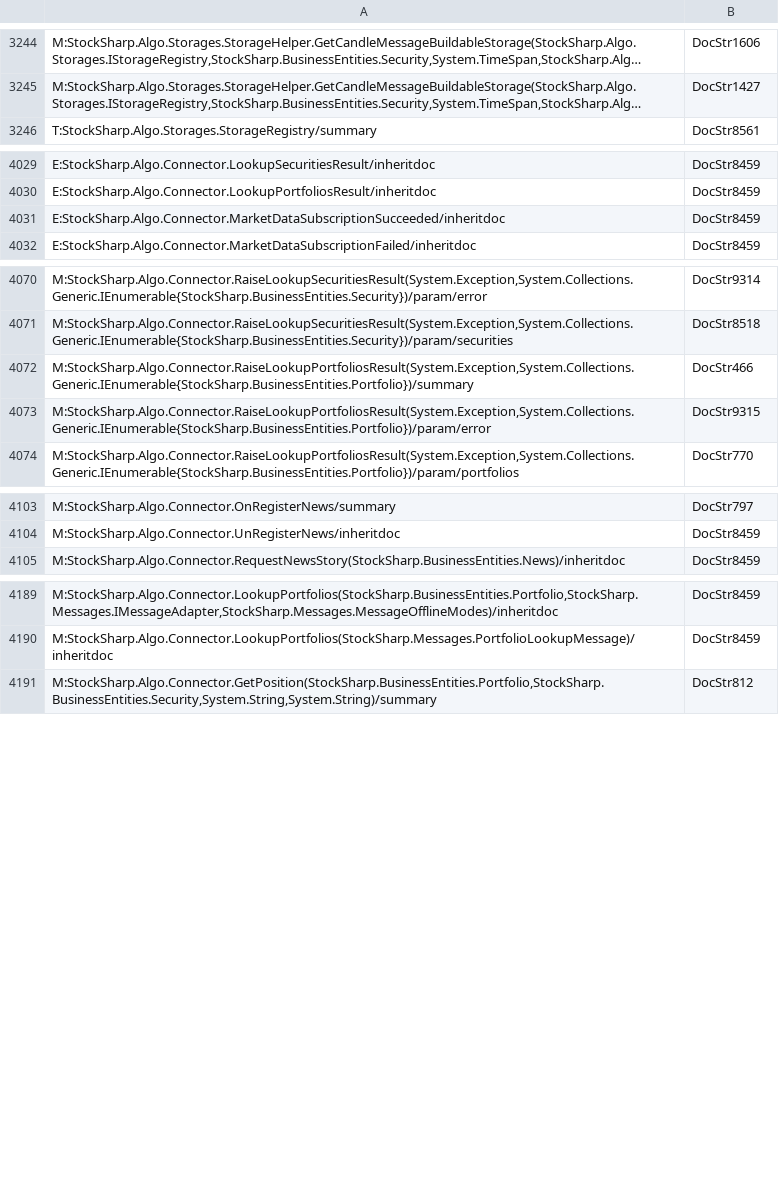
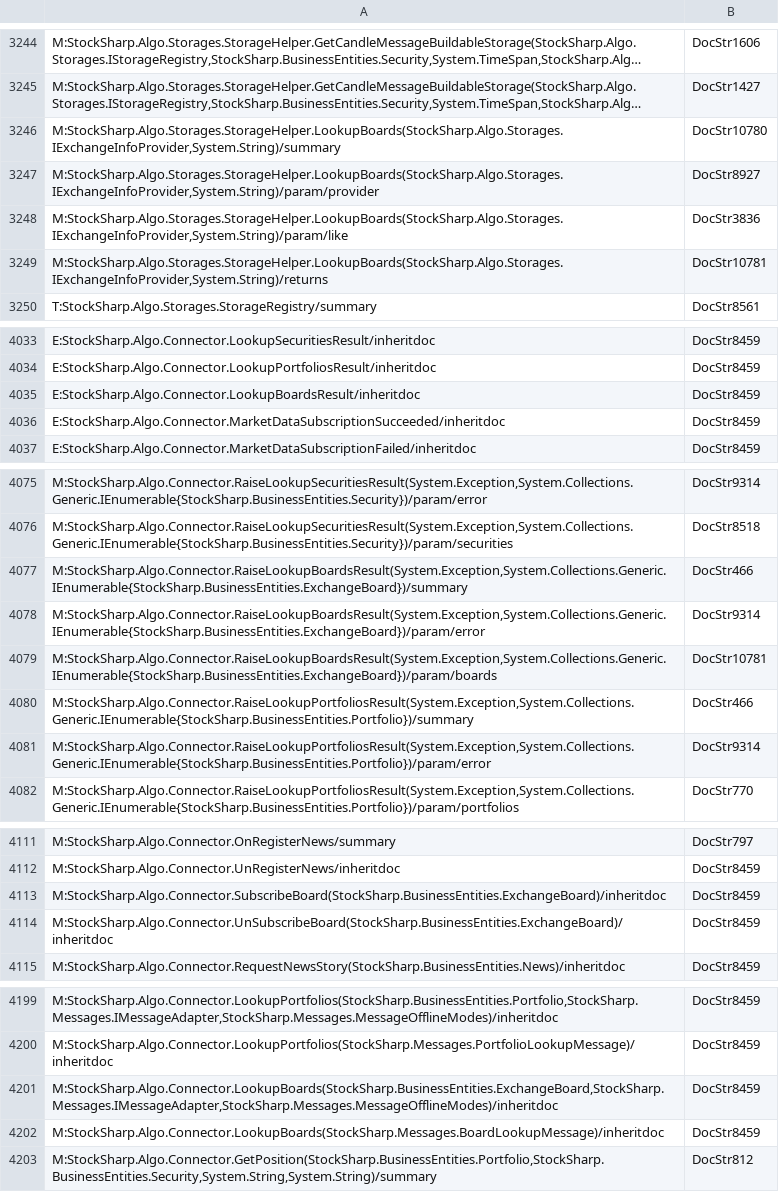
Before and after one commit to StockSharp/StockSharp, a CSV file: Localization/XmlComments/StockSharp.Algo.csv, drawn as a sheet; only a part is shown, gaps mark what is left out; long unchanged cells end in …; addresses are those after the commit; the diff names each change by its address in the sheet, - before the commit and + after, or states it on an @@ line.

```diff
--- a/Localization/XmlComments/StockSharp.Algo.csv
+++ b/Localization/XmlComments/StockSharp.Algo.csv
+row 3246: M:StockSharp.Algo.Storages.StorageHelper.LookupBoards(StockSharp.Algo.Storages.IExchangeInfoProvider,System.String)/summary | DocStr10780
+row 3247: M:StockSharp.Algo.Storages.StorageHelper.LookupBoards(StockSharp.Algo.Storages.IExchangeInfoProvider,System.String)/param/provider | DocStr8927
+row 3248: M:StockSharp.Algo.Storages.StorageHelper.LookupBoards(StockSharp.Algo.Storages.IExchangeInfoProvider,System.String)/param/like | DocStr3836
+row 3249: M:StockSharp.Algo.Storages.StorageHelper.LookupBoards(StockSharp.Algo.Storages.IExchangeInfoProvider,System.String)/returns | DocStr10781
+row 4035: E:StockSharp.Algo.Connector.LookupBoardsResult/inheritdoc | DocStr8459
+row 4077: M:StockSharp.Algo.Connector.RaiseLookupBoardsResult(System.Exception,System.Collections.Generic.IEnumerable{StockSharp.BusinessEntities.ExchangeBoard})/summary | DocStr466
+row 4078: M:StockSharp.Algo.Connector.RaiseLookupBoardsResult(System.Exception,System.Collections.Generic.IEnumerable{StockSharp.BusinessEntities.ExchangeBoard})/param/error | DocStr9314
+row 4079: M:StockSharp.Algo.Connector.RaiseLookupBoardsResult(System.Exception,System.Collections.Generic.IEnumerable{StockSharp.BusinessEntities.ExchangeBoard})/param/boards | DocStr10781
-B4081: DocStr9315
+B4081: DocStr9314
+row 4113: M:StockSharp.Algo.Connector.SubscribeBoard(StockSharp.BusinessEntities.ExchangeBoard)/inheritdoc | DocStr8459
+row 4114: M:StockSharp.Algo.Connector.UnSubscribeBoard(StockSharp.BusinessEntities.ExchangeBoard)/inheritdoc | DocStr8459
+row 4201: M:StockSharp.Algo.Connector.LookupBoards(StockSharp.BusinessEntities.ExchangeBoard,StockSharp.Messages.IMessageAdapter,StockSharp.Messages.MessageOfflineModes)/inheritdoc | DocStr8459
+row 4202: M:StockSharp.Algo.Connector.LookupBoards(StockSharp.Messages.BoardLookupMessage)/inheritdoc | DocStr8459
```
Also changed, not shown: Localization/XmlComments/StockSharp.BusinessEntities.csv, Localization/XmlComments/StockSharp.Fix.csv, 27 other files.
